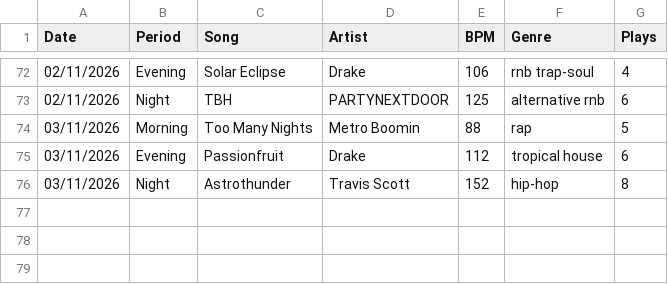
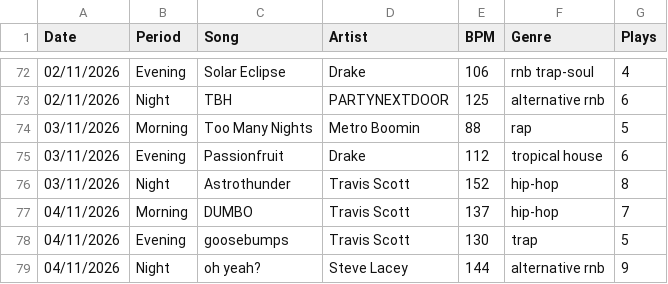
Before and after one commit to TaslanovV/DearData, a CSV file: DearData/data/songs.csv, drawn as a sheet; only a part is shown, gaps mark what is left out.

Commit message:
added 04/11

```diff
--- a/DearData/data/songs.csv
+++ b/DearData/data/songs.csv
@@ -76 +76,4 @@ Date,Period,Song,Artist,BPM,Genre,Plays
 03/11/2026,Night,Astrothunder,Travis Scott,152,hip-hop,8
+04/11/2026,Morning,DUMBO,Travis Scott,137,hip-hop,7
+04/11/2026,Evening,goosebumps,Travis Scott,130,trap,5
+04/11/2026,Night,oh yeah?,Steve Lacey,144,alternative rnb,9
```
